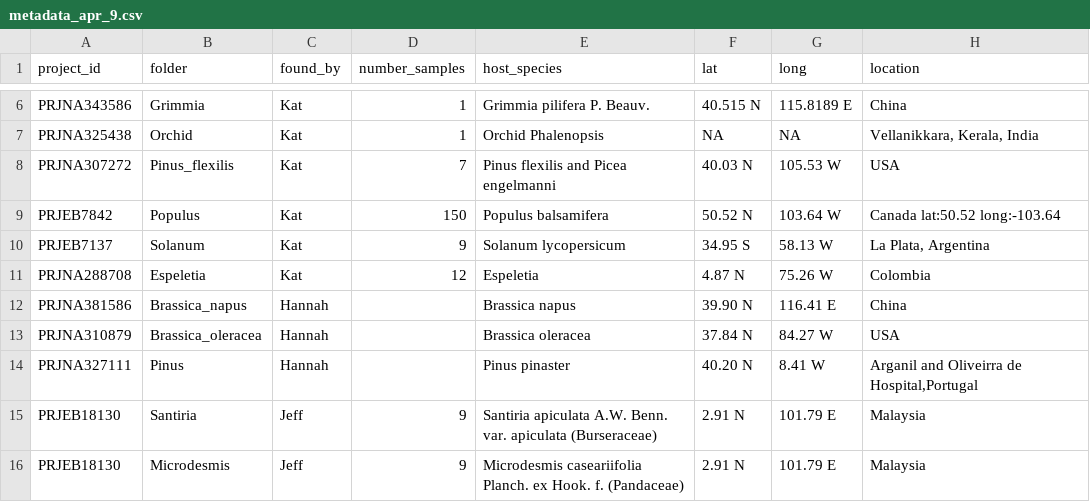
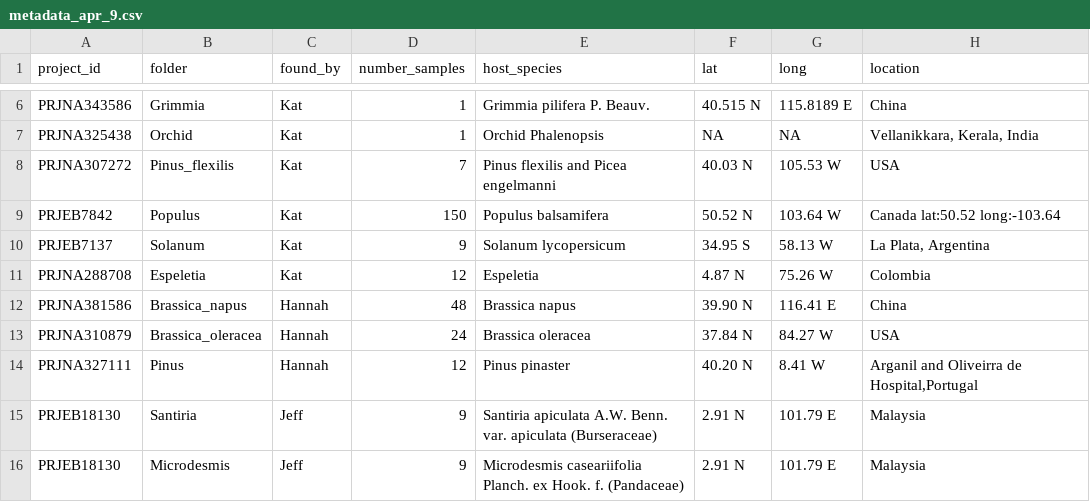
Before and after one commit to KatherineDuchesneau/Endophyte_project, a CSV file: metadata_apr_9.csv, drawn as a sheet; only a part is shown, gaps mark what is left out; the diff names each change by its address in the sheet, - before the commit and + after, or states it on an @@ line.

Commit message:
Update metadata_apr_9.csv

```diff
--- a/metadata_apr_9.csv
+++ b/metadata_apr_9.csv
-D12 (number_samples): (empty)
+D12 (number_samples): 48
-D13 (number_samples): (empty)
+D13 (number_samples): 24
-D14 (number_samples): (empty)
+D14 (number_samples): 12
```
